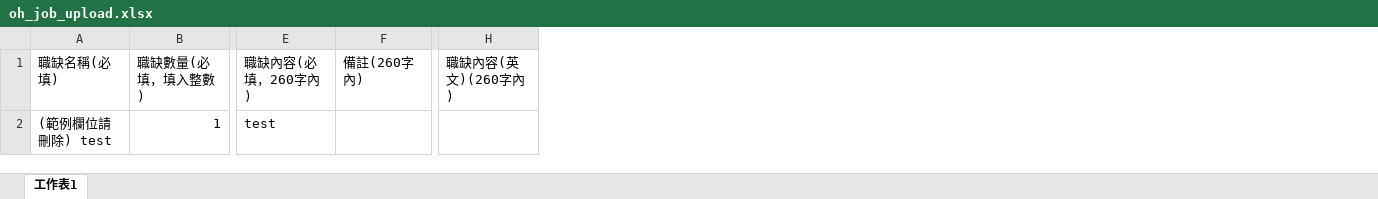
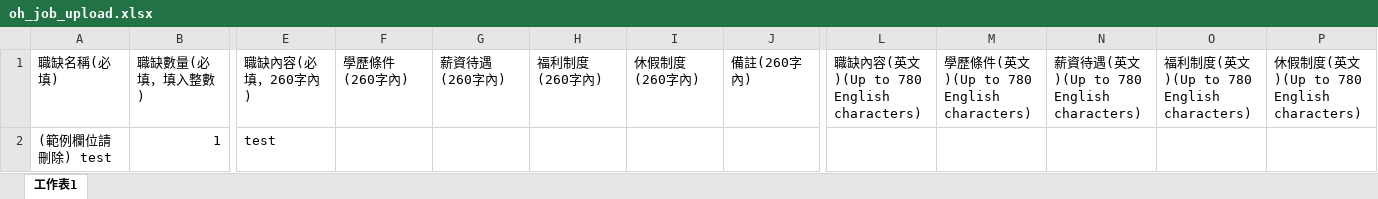
Before and after one commit to NYCU-OpenHouse/OpenHouse, an Excel workbook: OpenHouse/static/file/oh_job_upload.xlsx, sheet 工作表1, drawn as a sheet; only a part is shown, gaps mark what is left out; values as stored, in another font and other column widths than the file's, no borders; removed rows and columns are numbered as before the commit, all else as after; the diff names each change by its address in the sheet, - before the commit and + after, or states it on an @@ line.

Commit message:
Feat(company job): Update example job upload form.

```diff
--- a/OpenHouse/static/file/oh_job_upload.xlsx (sheet 工作表1)
+++ b/OpenHouse/static/file/oh_job_upload.xlsx (sheet 工作表1)
+column F (學歷條件(260字內)), empty
+column G (薪資待遇(260字內)), empty
+column H (福利制度(260字內)), empty
+column I (休假制度(260字內)), empty
-column H (職缺內容(英文)(260字內)), empty
+column L, row 1: 職缺內容(英文)(Up to 780 English characters)
+column M, row 1: 學歷條件(英文)(Up to 780 English characters)
+column N, row 1: 薪資待遇(英文)(Up to 780 English characters)
+column O, row 1: 福利制度(英文)(Up to 780 English characters)
+column P, row 1: 休假制度(英文)(Up to 780 English characters)
```
